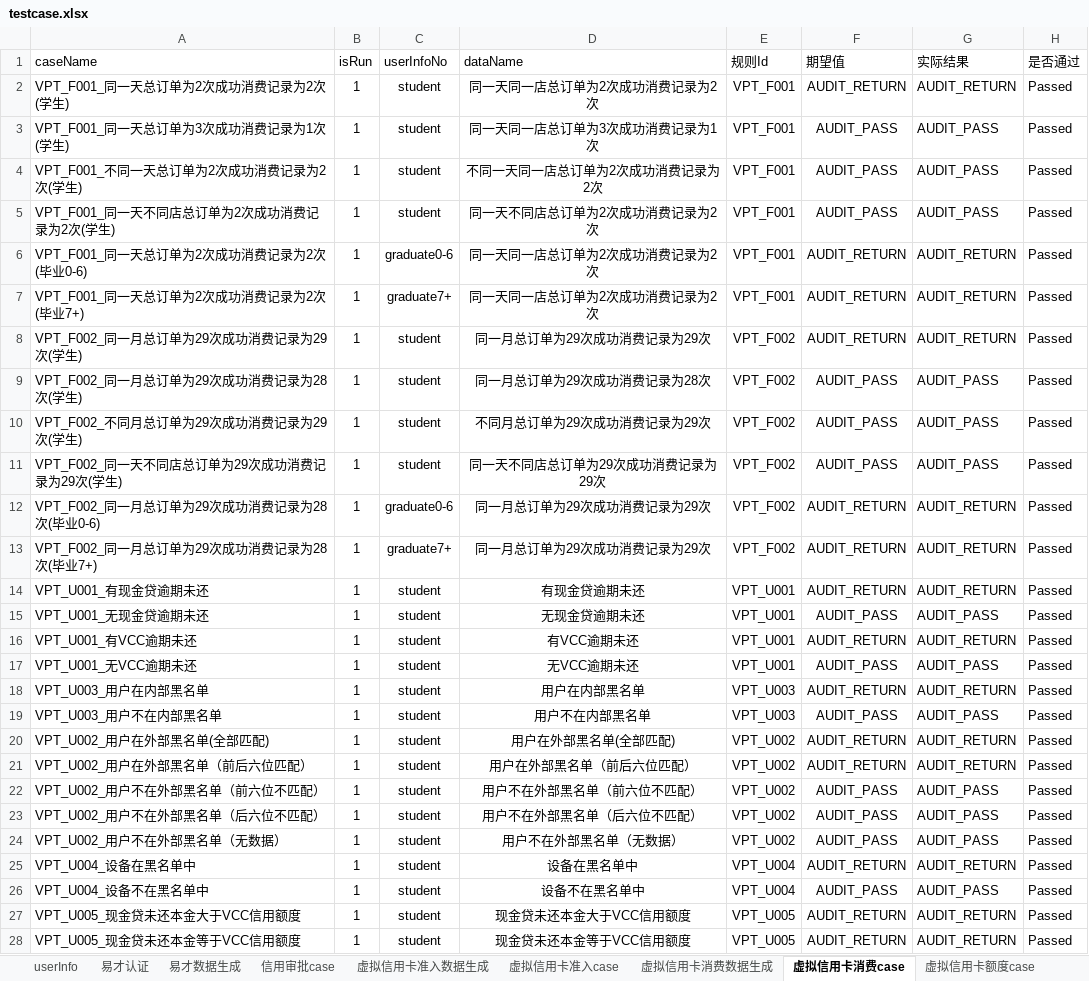
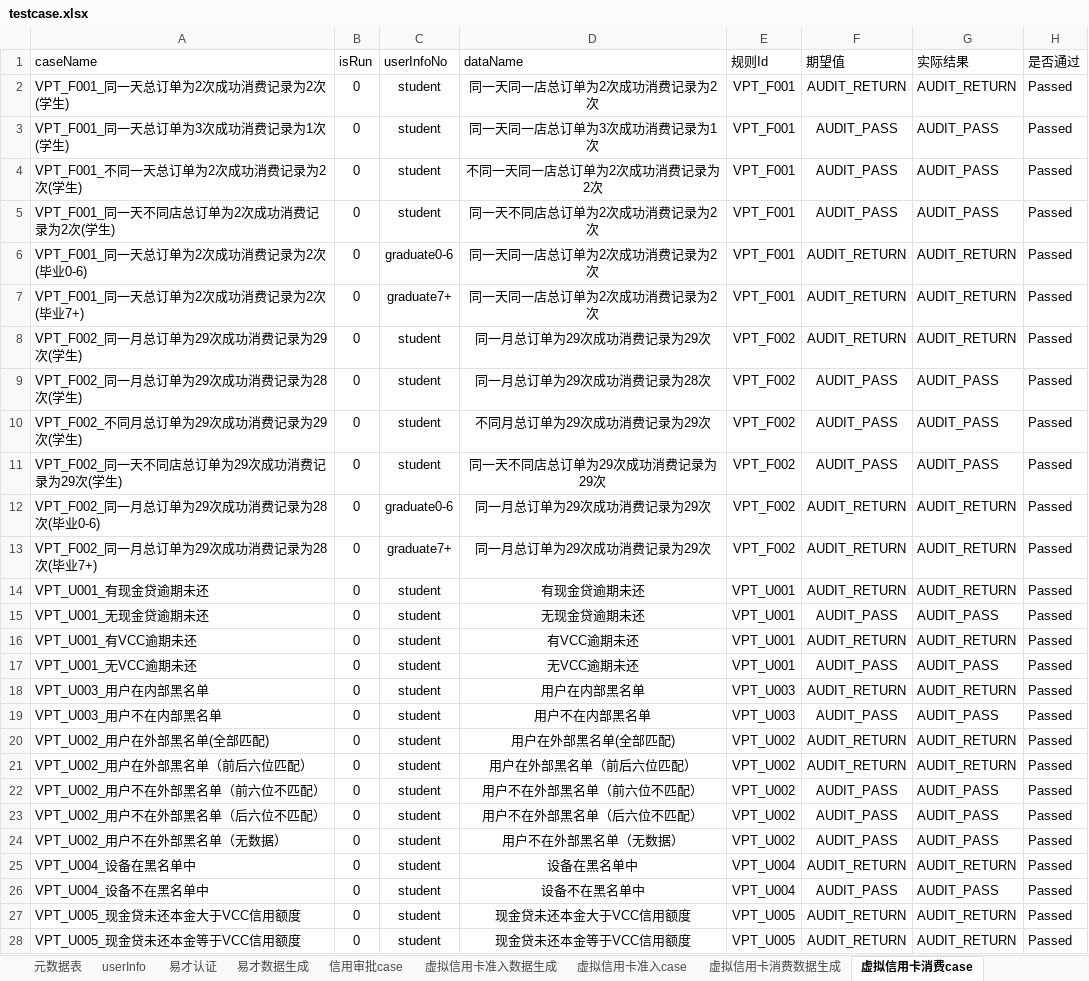
Before and after one commit to JRICHub/ApiTest, an Excel workbook: testcase.xlsx, sheet 虚拟信用卡消费case, drawn as a sheet; only a part is shown; values as stored, in another font and other column widths than the file's, no borders; the diff covers the shown part only; the diff names each change by its address in the sheet, - before the commit and + after, or states it on an @@ line.

```diff
--- a/testcase.xlsx (sheet 虚拟信用卡消费case)
+++ b/testcase.xlsx (sheet 虚拟信用卡消费case)
+sheet tab: 元数据表
-B2:B28 (isRun): 1
+B2:B28 (isRun): 0
```
Also changed, not shown: 7 edited cells elsewhere in this sheet, sheet 虚拟信用卡准入case, sheet userInfo, sheet 虚拟信用卡额度case, sheet 虚拟信用卡准入数据生成, 32 other files.
